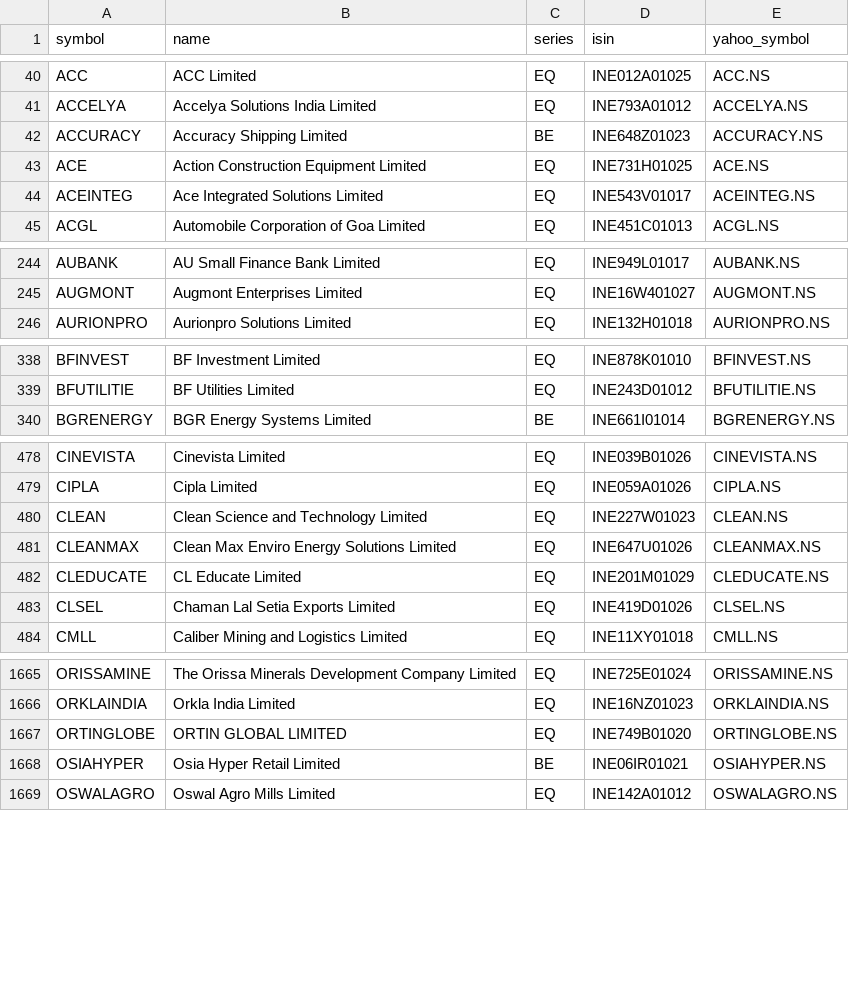
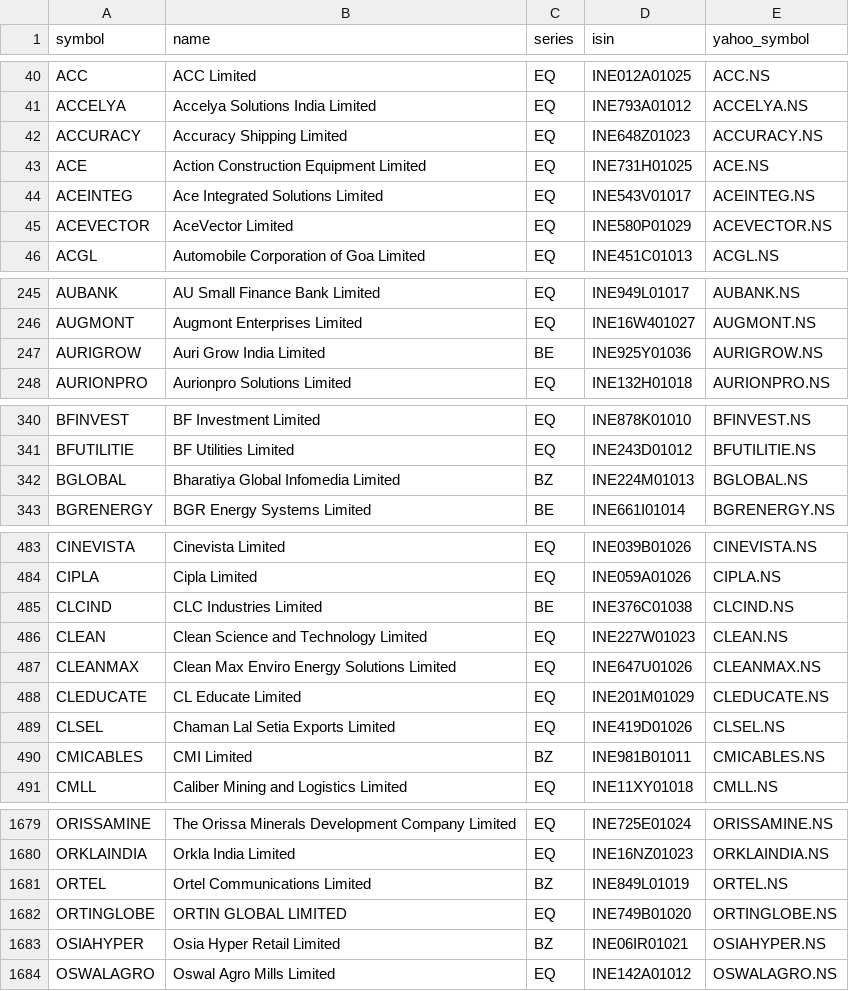
Before and after one commit to rakeshnagapuri99-coder/nse-smart-market-dashboard, a CSV file: data/nse_universe.csv, drawn as a sheet; only a part is shown, gaps mark what is left out; the diff covers the shown part only.

```diff
--- a/data/nse_universe.csv
+++ b/data/nse_universe.csv
@@ -41,5 +41,6 @@ ACC,ACC Limited,EQ,INE012A01025,ACC.NS
 ACCELYA,Accelya Solutions India Limited,EQ,INE793A01012,ACCELYA.NS
-ACCURACY,Accuracy Shipping Limited,BE,INE648Z01023,ACCURACY.NS
+ACCURACY,Accuracy Shipping Limited,EQ,INE648Z01023,ACCURACY.NS
 ACE,Action Construction Equipment Limited,EQ,INE731H01025,ACE.NS
 ACEINTEG,Ace Integrated Solutions Limited,EQ,INE543V01017,ACEINTEG.NS
+ACEVECTOR,AceVector Limited,EQ,INE580P01029,ACEVECTOR.NS
 ACGL,Automobile Corporation of Goa Limited,EQ,INE451C01013,ACGL.NS
@@ -245,2 +246,3 @@ AUBANK,AU Small Finance Bank Limited,EQ,INE949L01017,AUBANK.NS
 AUGMONT,Augmont Enterprises Limited,EQ,INE16W401027,AUGMONT.NS
+AURIGROW,Auri Grow India Limited,BE,INE925Y01036,AURIGROW.NS
 AURIONPRO,Aurionpro Solutions Limited,EQ,INE132H01018,AURIONPRO.NS
@@ -339,2 +341,3 @@ BFINVEST,BF Investment Limited,EQ,INE878K01010,BFINVEST.NS
 BFUTILITIE,BF Utilities Limited,EQ,INE243D01012,BFUTILITIE.NS
+BGLOBAL,Bharatiya Global Infomedia Limited,BZ,INE224M01013,BGLOBAL.NS
 BGRENERGY,BGR Energy Systems Limited,BE,INE661I01014,BGRENERGY.NS
@@ -479,2 +484,3 @@ CINEVISTA,Cinevista Limited,EQ,INE039B01026,CINEVISTA.NS
 CIPLA,Cipla Limited,EQ,INE059A01026,CIPLA.NS
+CLCIND,CLC Industries Limited,BE,INE376C01038,CLCIND.NS
 CLEAN,Clean Science and Technology Limited,EQ,INE227W01023,CLEAN.NS
@@ -483,2 +489,3 @@ CLEDUCATE,CL Educate Limited,EQ,INE201M01029,CLEDUCATE.NS
 CLSEL,Chaman Lal Setia Exports Limited,EQ,INE419D01026,CLSEL.NS
+CMICABLES,CMI Limited,BZ,INE981B01011,CMICABLES.NS
 CMLL,Caliber Mining and Logistics Limited,EQ,INE11XY01018,CMLL.NS
@@ -1666,4 +1680,5 @@ ORISSAMINE,The Orissa Minerals Development Company Limited,EQ,INE725E01024,ORISS
 ORKLAINDIA,Orkla India Limited,EQ,INE16NZ01023,ORKLAINDIA.NS
+ORTEL,Ortel Communications Limited,BZ,INE849L01019,ORTEL.NS
 ORTINGLOBE,ORTIN GLOBAL LIMITED,EQ,INE749B01020,ORTINGLOBE.NS
-OSIAHYPER,Osia Hyper Retail Limited,BE,INE06IR01021,OSIAHYPER.NS
+OSIAHYPER,Osia Hyper Retail Limited,BZ,INE06IR01021,OSIAHYPER.NS
 OSWALAGRO,Oswal Agro Mills Limited,EQ,INE142A01012,OSWALAGRO.NS
```
Also changed, not shown: 15 added rows and 26 edited cells elsewhere in this file, output/exports/52w_high.csv, output/exports/intraday.csv, 38 other files.
